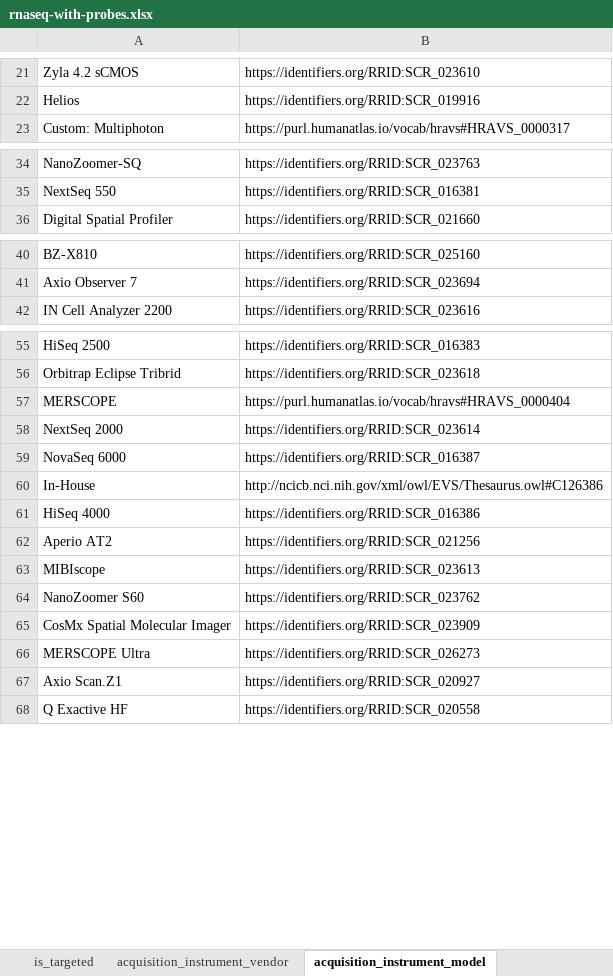
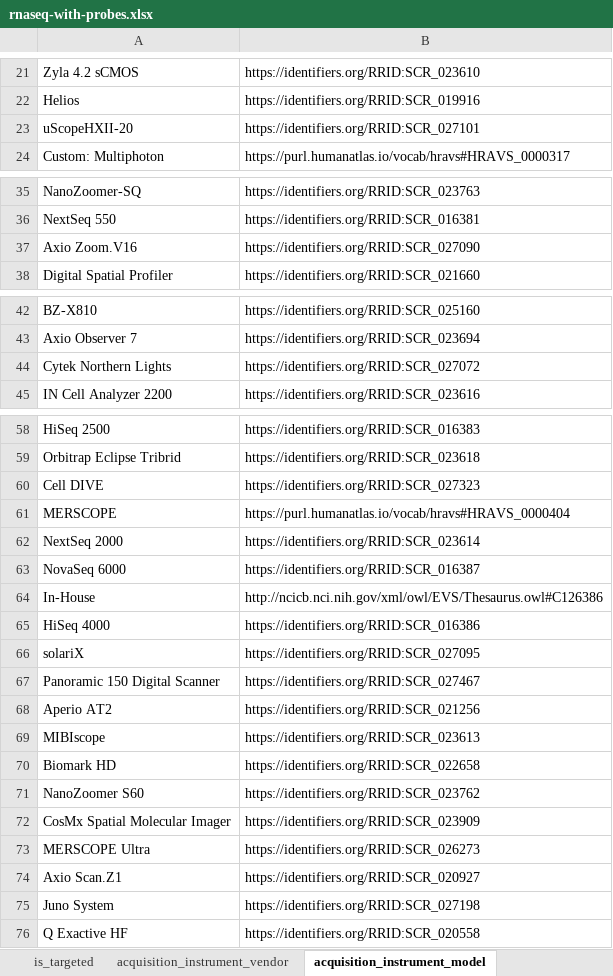
Before and after one commit to hubmapconsortium/dataset-metadata-spreadsheet, an Excel workbook: rnaseq-with-probes/latest/rnaseq-with-probes.xlsx, sheet acquisition_instrument_model, drawn as a sheet; only a part is shown, gaps mark what is left out; values as stored, in another font and other column widths than the file's, no borders; the diff names each change by its address in the sheet, - before the commit and + after, or states it on an @@ line.

```diff
--- a/rnaseq-with-probes/latest/rnaseq-with-probes.xlsx (sheet acquisition_instrument_model)
+++ b/rnaseq-with-probes/latest/rnaseq-with-probes.xlsx (sheet acquisition_instrument_model)
+row 23: uScopeHXII-20 | https://identifiers.org/RRID:SCR_027101
+row 37: Axio Zoom.V16 | https://identifiers.org/RRID:SCR_027090
+row 44: Cytek Northern Lights | https://identifiers.org/RRID:SCR_027072
+row 60: Cell DIVE | https://identifiers.org/RRID:SCR_027323
+row 66: solariX | https://identifiers.org/RRID:SCR_027095
+row 67: Panoramic 150 Digital Scanner | https://identifiers.org/RRID:SCR_027467
+row 70: Biomark HD | https://identifiers.org/RRID:SCR_022658
+row 75: Juno System | https://identifiers.org/RRID:SCR_027198
```
Also changed, not shown: sheet dataset_type, sheet oligo_probe_panel, sheet acquisition_instrument_vendor, sheet preparation_instrument_kit, sheet sample_indexing_kit, sheet sequencing_reagent_kit, 3 more sheets, atacseq/latest/atacseq.xlsx, atacseq/v3.0.0/atacseq-v3.0.0.xlsx, 15 other files.
